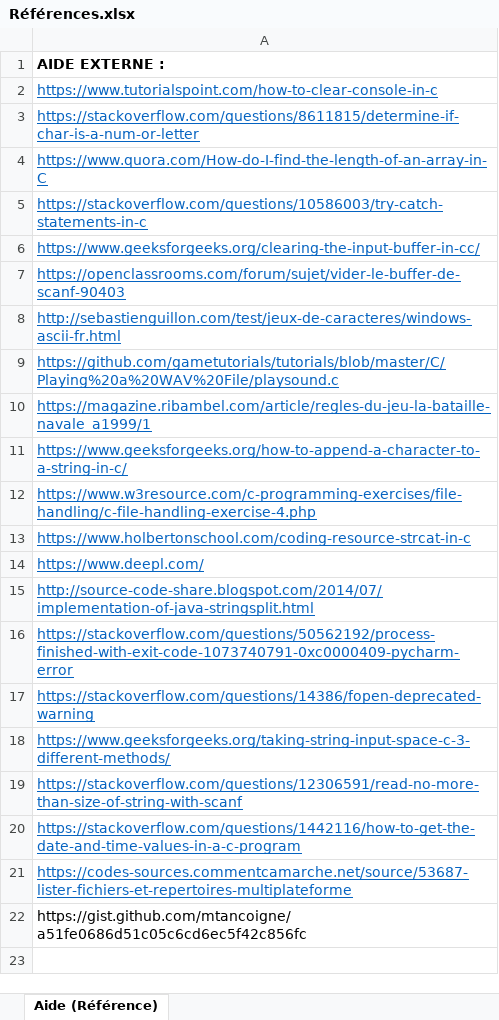
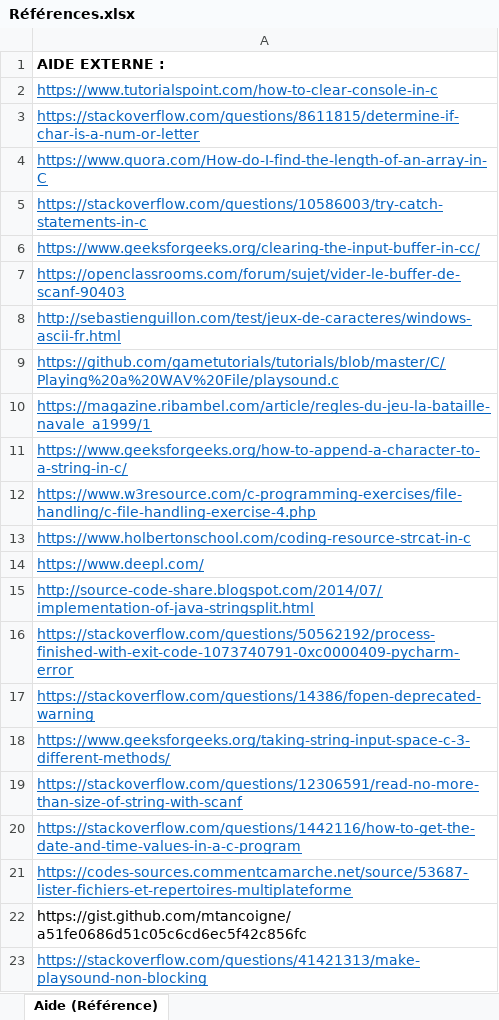
Before and after one commit to Neliott/BatailleNavale, an Excel workbook: documentation/Références.xlsx, sheet Aide (Référence), drawn as a sheet; values as stored, in another font and other column widths than the file's, no borders; the diff names each change by its address in the sheet, - before the commit and + after, or states it on an @@ line.

```diff
--- a/documentation/Références.xlsx (sheet Aide (Référence))
+++ b/documentation/Références.xlsx (sheet Aide (Référence))
+row 23: https://stackoverflow.com/questions/41421313/make-playsound-non-blocking
```
Also changed, not shown: documentation/Journal de travail.xlsm, 16 other files.
